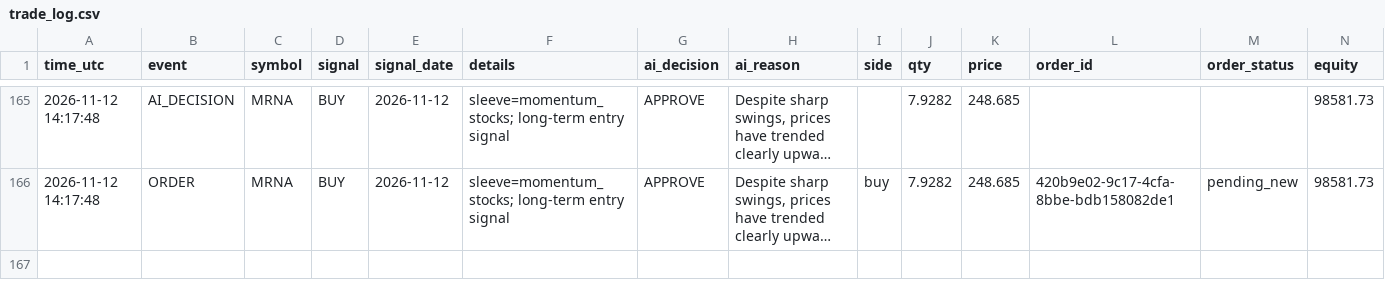
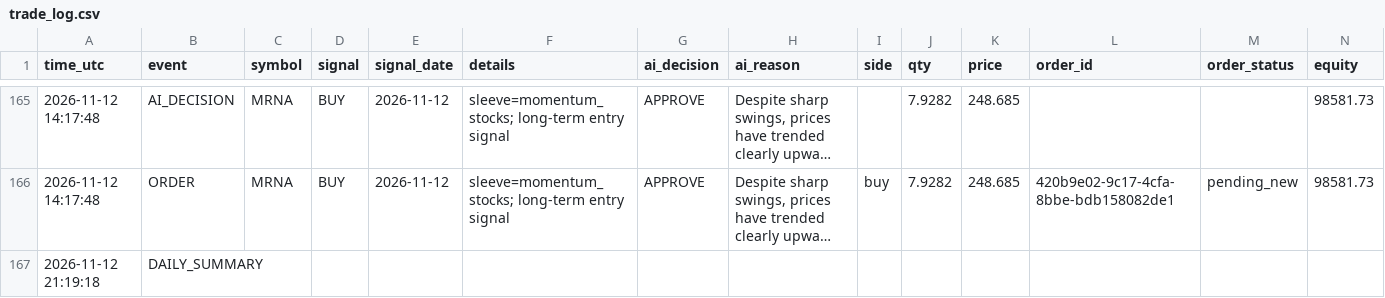
Before and after one commit to R1pperr/trading-bot, a CSV file: logs/trade_log.csv, drawn as a sheet; only a part is shown, gaps mark what is left out; long unchanged cells end in …; the diff names each change by its address in the sheet, - before the commit and + after, or states it on an @@ line.

```diff
--- a/logs/trade_log.csv
+++ b/logs/trade_log.csv
+row 167: 2026-11-12 21:19:18 | DAILY_SUMMARY
```
Also changed, not shown: 8 other files.
